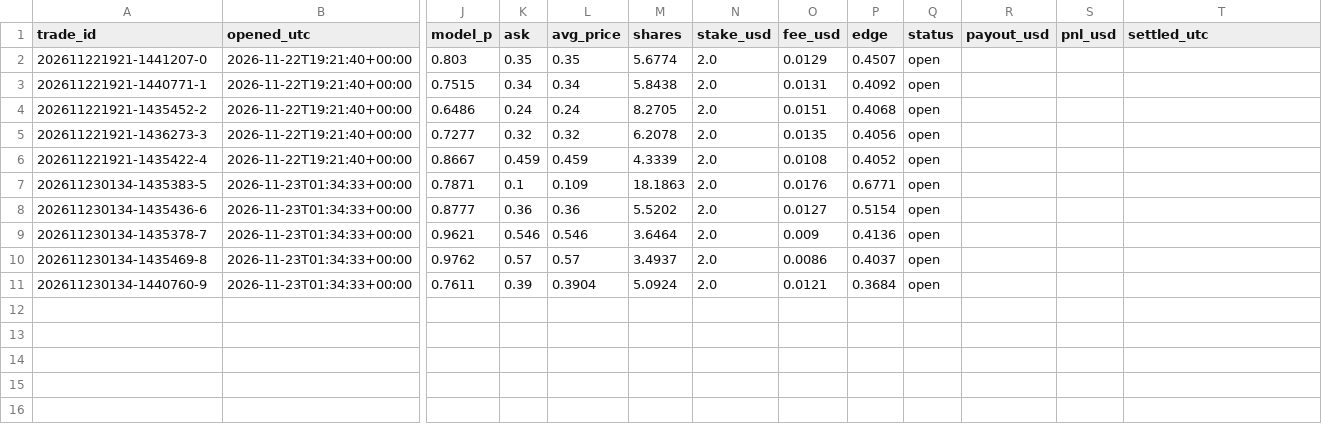
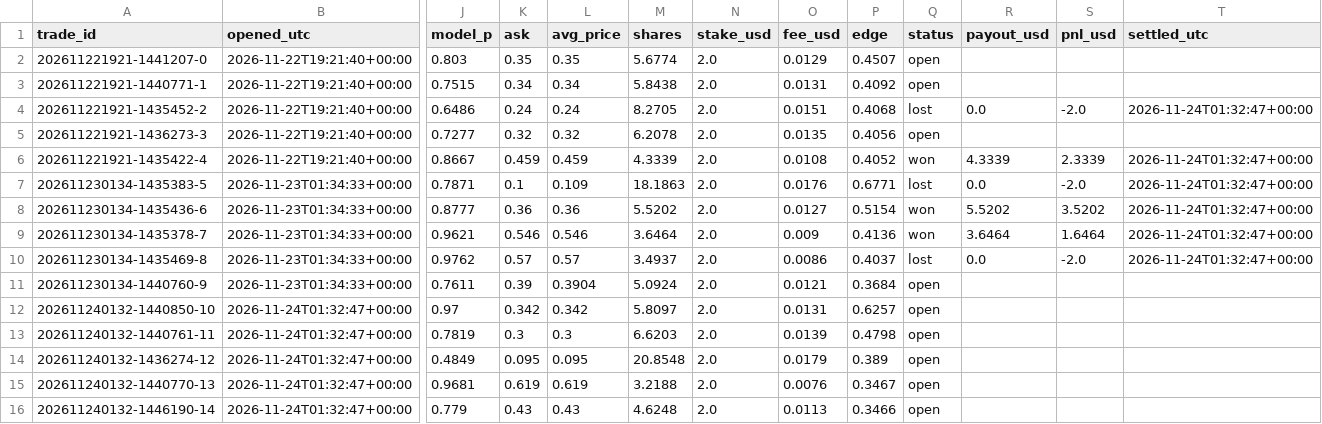
Before and after one commit to xiangbobo-forecast/polymarket-weather, a CSV file: data/trades.csv, drawn as a sheet; only a part is shown, gaps mark what is left out; rows hold the shown columns only; the diff names each change by its address in the sheet, - before the commit and + after, or states it on an @@ line.

```diff
--- a/data/trades.csv
+++ b/data/trades.csv
-Q4 (status): open
+Q4 (status): lost
-R4 (payout_usd): (empty)
+R4 (payout_usd): 0.0
-S4 (pnl_usd): (empty)
+S4 (pnl_usd): -2.0
-T4 (settled_utc): (empty)
+T4 (settled_utc): 2026-11-24T01:32:47+00:00
-Q6 (status): open
+Q6 (status): won
-R6 (payout_usd): (empty)
+R6 (payout_usd): 4.3339
-S6 (pnl_usd): (empty)
+S6 (pnl_usd): 2.3339
-T6:T10 (settled_utc): (empty)
+T6:T10 (settled_utc): 2026-11-24T01:32:47+00:00
-Q7 (status): open
+Q7 (status): lost
-R7 (payout_usd): (empty)
+R7 (payout_usd): 0.0
-S7 (pnl_usd): (empty)
+S7 (pnl_usd): -2.0
-Q8:Q9 (status): open
+Q8:Q9 (status): won
-R8 (payout_usd): (empty)
+R8 (payout_usd): 5.5202
-S8 (pnl_usd): (empty)
+S8 (pnl_usd): 3.5202
-R9 (payout_usd): (empty)
+R9 (payout_usd): 3.6464
-S9 (pnl_usd): (empty)
+S9 (pnl_usd): 1.6464
-Q10 (status): open
+Q10 (status): lost
-R10 (payout_usd): (empty)
+R10 (payout_usd): 0.0
-S10 (pnl_usd): (empty)
+S10 (pnl_usd): -2.0
+row 12: 202611240132-1440850-10 | 2026-11-24T01:32:47+00:00 | 0.97 | 0.342 | 0.342 | 5.8097 | 2.0 | 0.0131 | 0.6257 | open
+row 13: 202611240132-1440761-11 | 2026-11-24T01:32:47+00:00 | 0.7819 | 0.3 | 0.3 | 6.6203 | 2.0 | 0.0139 | 0.4798 | open
+row 14: 202611240132-1436274-12 | 2026-11-24T01:32:47+00:00 | 0.4849 | 0.095 | 0.095 | 20.8548 | 2.0 | 0.0179 | 0.389 | open
+row 15: 202611240132-1440770-13 | 2026-11-24T01:32:47+00:00 | 0.9681 | 0.619 | 0.619 | 3.2188 | 2.0 | 0.0076 | 0.3467 | open
+row 16: 202611240132-1446190-14 | 2026-11-24T01:32:47+00:00 | 0.779 | 0.43 | 0.43 | 4.6248 | 2.0 | 0.0113 | 0.3466 | open
```
Also changed, not shown: 4 other files.
